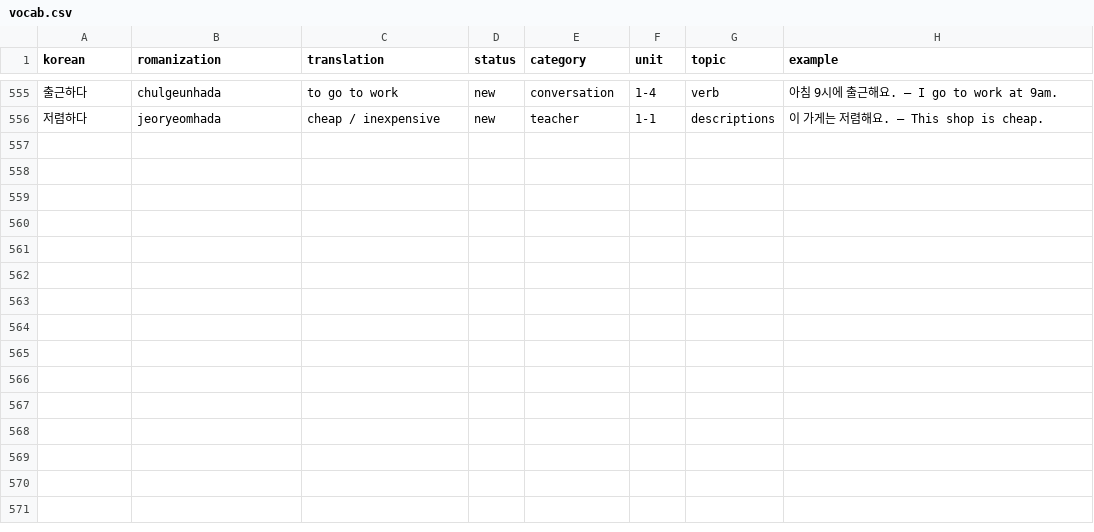
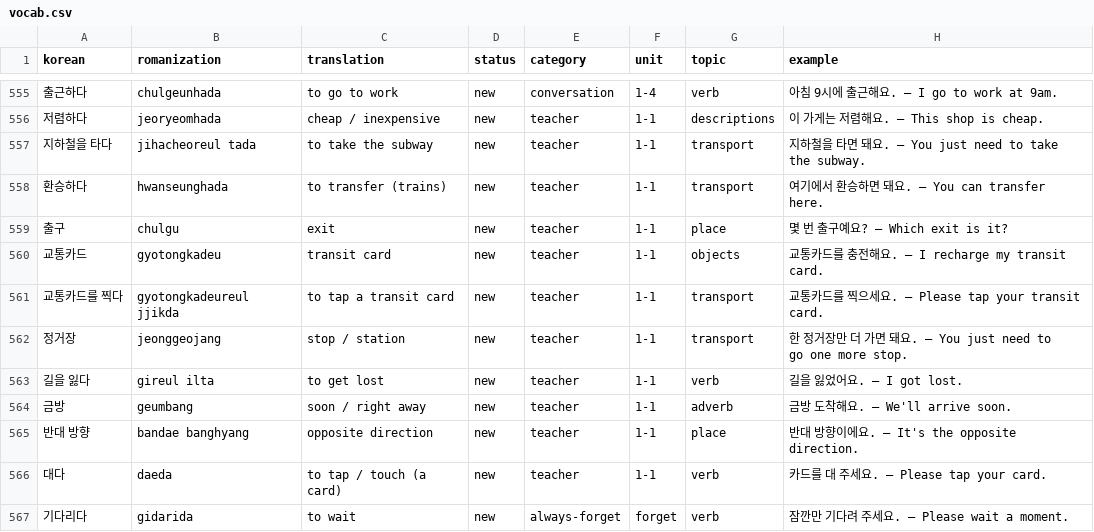
Before and after one commit to Koreaby2026/korean, a CSV file: vocab.csv, drawn as a sheet; only a part is shown, gaps mark what is left out.

```diff
--- a/vocab.csv
+++ b/vocab.csv
@@ -556 +556,12 @@ korean,romanization,translation,status,category,unit,topic,example
 저렴하다,jeoryeomhada,cheap / inexpensive,new,teacher,1-1,descriptions,이 가게는 저렴해요. — This shop is cheap.
+지하철을 타다,jihacheoreul tada,to take the subway,new,teacher,1-1,transport,지하철을 타면 돼요. — You just need to take the subway.
+환승하다,hwanseunghada,to transfer (trains),new,teacher,1-1,transport,여기에서 환승하면 돼요. — You can transfer here.
+출구,chulgu,exit,new,teacher,1-1,place,몇 번 출구예요? — Which exit is it?
+교통카드,gyotongkadeu,transit card,new,teacher,1-1,objects,교통카드를 충전해요. — I recharge my transit card.
+교통카드를 찍다,gyotongkadeureul jjikda,to tap a transit card,new,teacher,1-1,transport,교통카드를 찍으세요. — Please tap your transit card.
+정거장,jeonggeojang,stop / station,new,teacher,1-1,transport,한 정거장만 더 가면 돼요. — You just need to go one more stop.
+길을 잃다,gireul ilta,to get lost,new,teacher,1-1,verb,길을 잃었어요. — I got lost.
+금방,geumbang,soon / right away,new,teacher,1-1,adverb,금방 도착해요. — We'll arrive soon.
+반대 방향,bandae banghyang,opposite direction,new,teacher,1-1,place,반대 방향이에요. — It's the opposite direction.
+대다,daeda,to tap / touch (a card),new,teacher,1-1,verb,카드를 대 주세요. — Please tap your card.
+기다리다,gidarida,to wait,new,always-forget,forget,verb,잠깐만 기다려 주세요. — Please wait a moment.
```
Also changed, not shown: 6 other files.
